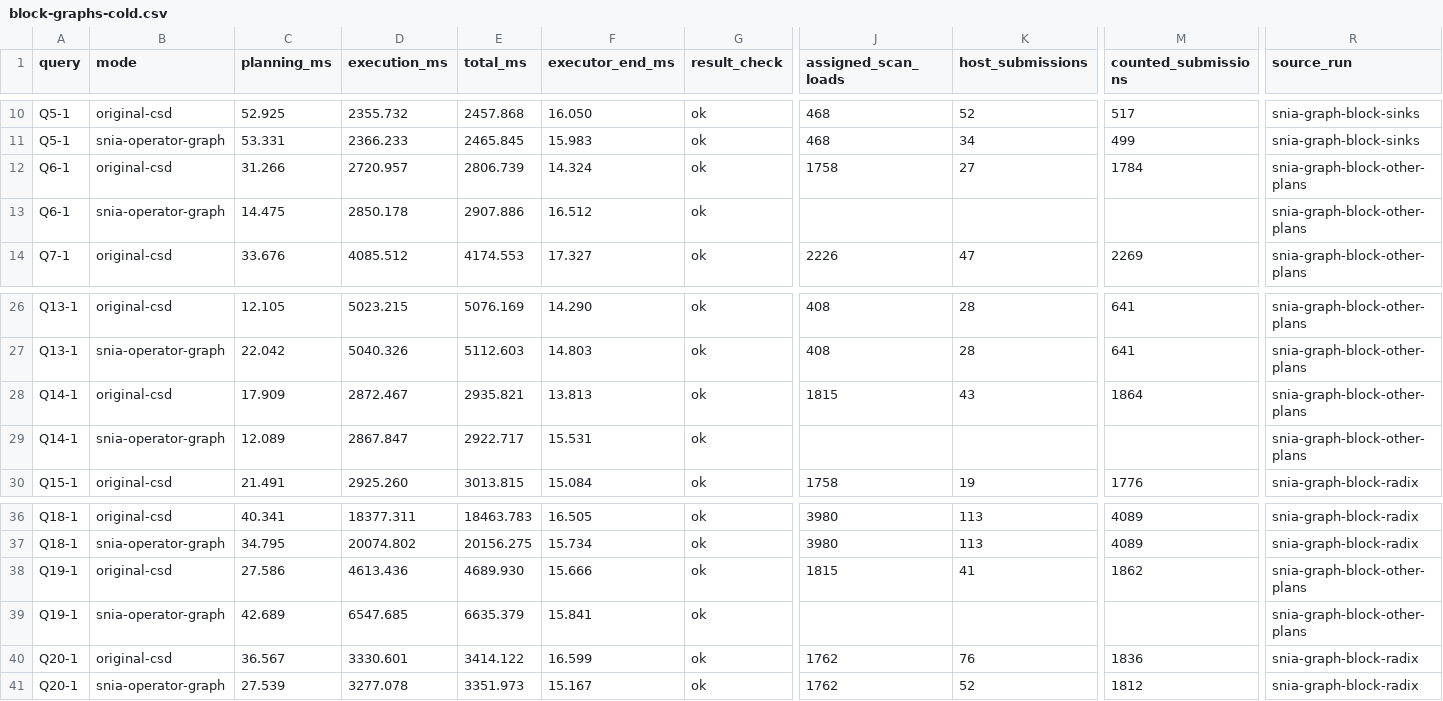
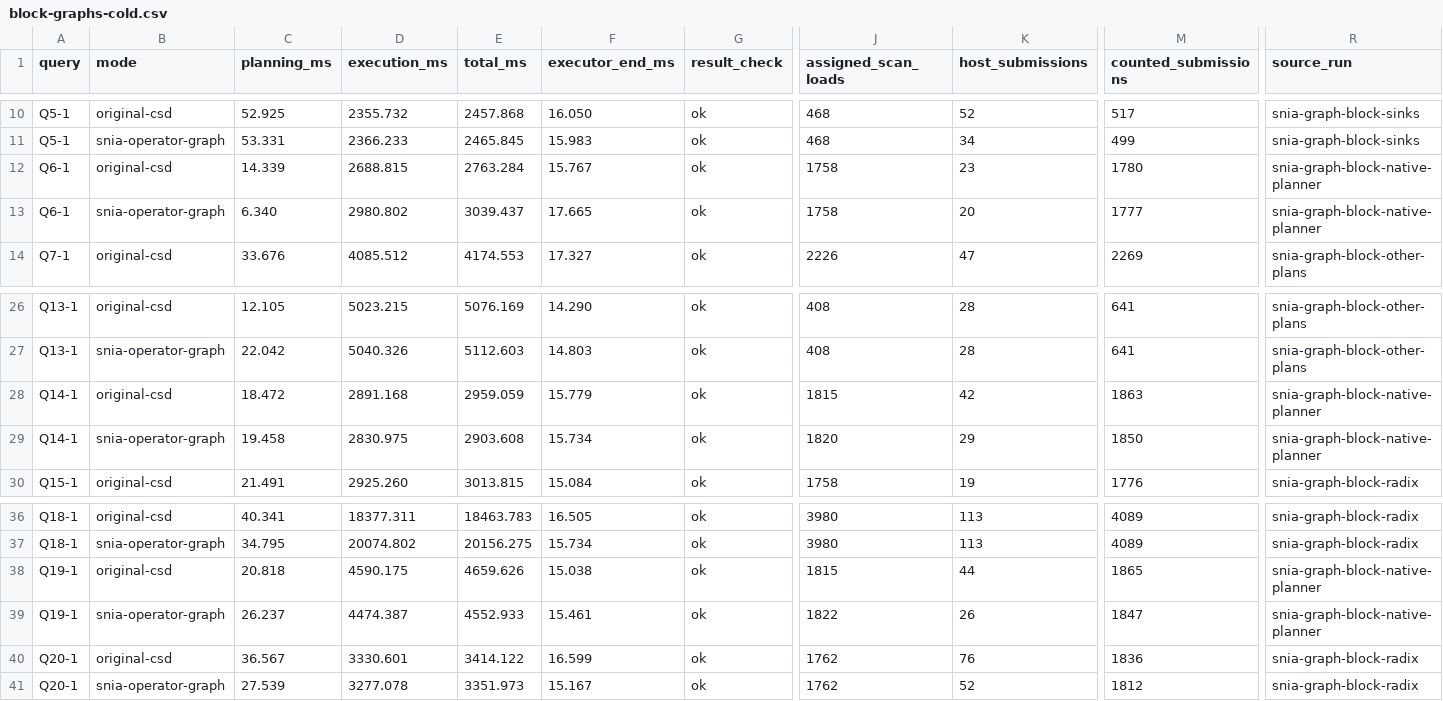
Before and after one commit to zzbaw130/femu-csd-docker, a CSV file: results/snia-operator-graph-sf8-sel0.1/block-graphs-cold.csv, drawn as a sheet; only a part is shown, gaps mark what is left out; removed rows and columns are numbered as before the commit, all else as after; rows hold the shown columns only; the diff names each change by its address in the sheet, - before the commit and + after, or states it on an @@ line.

Commit message:
Use the original aggregate planner for block graph comparisons

```diff
--- a/results/snia-operator-graph-sf8-sel0.1/block-graphs-cold.csv
+++ b/results/snia-operator-graph-sf8-sel0.1/block-graphs-cold.csv
-C12 (planning_ms): 31.266
+C12 (planning_ms): 14.339
-D12 (execution_ms): 2720.957
+D12 (execution_ms): 2688.815
-E12 (total_ms): 2806.739
+E12 (total_ms): 2763.284
-F12 (executor_end_ms): 14.324
+F12 (executor_end_ms): 15.767
-K12 (host_submissions): 27
+K12 (host_submissions): 23
-M12 (counted_submissions): 1784
+M12 (counted_submissions): 1780
-R12 (source_run): snia-graph-block-other-plans
+R12 (source_run): snia-graph-block-native-planner
-row 13: Q6-1 | snia-operator-graph | 14.475 | 2850.178 | 2907.886 | 16.512 | ok |  |  |  | snia-graph-block-other-plans
+row 13: Q6-1 | snia-operator-graph | 6.340 | 2980.802 | 3039.437 | 17.665 | ok | 1758 | 20 | 1777 | snia-graph-block-native-planner
-C28 (planning_ms): 17.909
+C28 (planning_ms): 18.472
-D28 (execution_ms): 2872.467
+D28 (execution_ms): 2891.168
-E28 (total_ms): 2935.821
+E28 (total_ms): 2959.059
-F28 (executor_end_ms): 13.813
+F28 (executor_end_ms): 15.779
-K28 (host_submissions): 43
+K28 (host_submissions): 42
-M28 (counted_submissions): 1864
+M28 (counted_submissions): 1863
-R28 (source_run): snia-graph-block-other-plans
+R28 (source_run): snia-graph-block-native-planner
-row 29: Q14-1 | snia-operator-graph | 12.089 | 2867.847 | 2922.717 | 15.531 | ok |  |  |  | snia-graph-block-other-plans
+row 29: Q14-1 | snia-operator-graph | 19.458 | 2830.975 | 2903.608 | 15.734 | ok | 1820 | 29 | 1850 | snia-graph-block-native-planner
-C38 (planning_ms): 27.586
+C38 (planning_ms): 20.818
-D38 (execution_ms): 4613.436
+D38 (execution_ms): 4590.175
-E38 (total_ms): 4689.930
+E38 (total_ms): 4659.626
-F38 (executor_end_ms): 15.666
+F38 (executor_end_ms): 15.038
-K38 (host_submissions): 41
+K38 (host_submissions): 44
-M38 (counted_submissions): 1862
+M38 (counted_submissions): 1865
-R38 (source_run): snia-graph-block-other-plans
+R38 (source_run): snia-graph-block-native-planner
-row 39: Q19-1 | snia-operator-graph | 42.689 | 6547.685 | 6635.379 | 15.841 | ok |  |  |  | snia-graph-block-other-plans
+row 39: Q19-1 | snia-operator-graph | 26.237 | 4474.387 | 4552.933 | 15.461 | ok | 1822 | 26 | 1847 | snia-graph-block-native-planner
```
Also changed, not shown: 2 other files.
